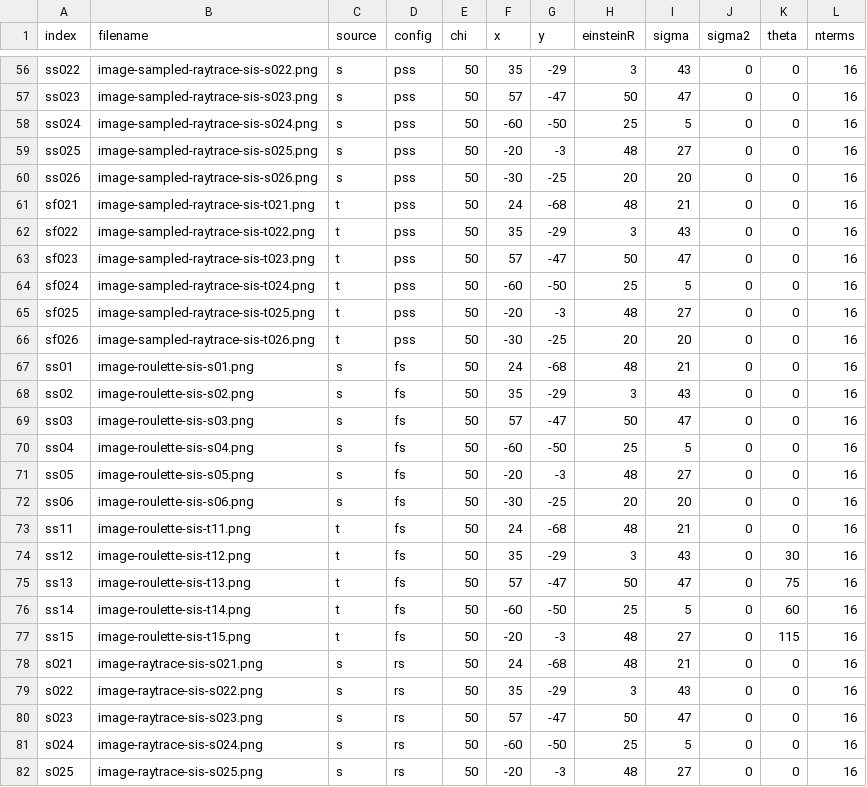
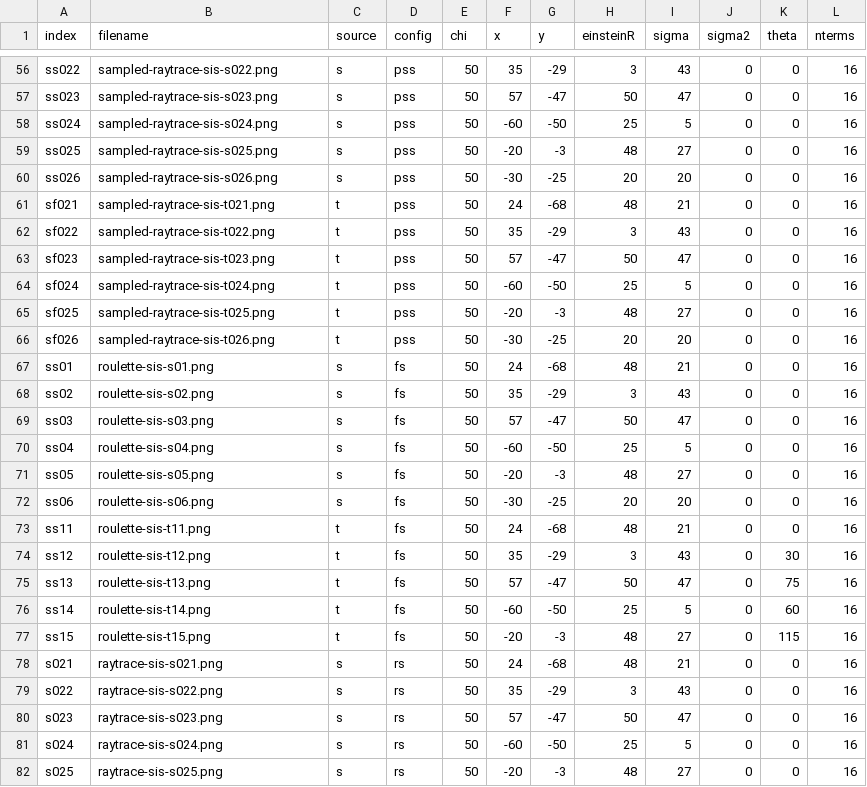
Before and after one commit to Simon-Ing/Cosmo_Ai, a CSV file: Datasets/debug.csv, drawn as a sheet; only a part is shown, gaps mark what is left out; the diff covers the shown part only.

Commit message:
Removed image- prefix from filenames

```diff
--- a/Datasets/debug.csv
+++ b/Datasets/debug.csv
@@ -56,27 +56,27 @@ index,filename,source,config,chi,x,y,einsteinR,sigma,sigma2,theta,nterms
-"ss022",image-sampled-raytrace-sis-s022.png,s,pss,50, 35,-29, 3,43,0,0,16
-"ss023",image-sampled-raytrace-sis-s023.png,s,pss,50, 57,-47,50,47,0,0,16
-"ss024",image-sampled-raytrace-sis-s024.png,s,pss,50,-60,-50,25, 5,0,0,16
-"ss025",image-sampled-raytrace-sis-s025.png,s,pss,50,-20, -3,48,27,0,0,16
-"ss026",image-sampled-raytrace-sis-s026.png,s,pss,50,-30,-25,20,20,0,0,16
-"sf021",image-sampled-raytrace-sis-t021.png,t,pss,50, 24,-68,48,21,0,0,16
-"sf022",image-sampled-raytrace-sis-t022.png,t,pss,50, 35,-29, 3,43,0,0,16
-"sf023",image-sampled-raytrace-sis-t023.png,t,pss,50, 57,-47,50,47,0,0,16
-"sf024",image-sampled-raytrace-sis-t024.png,t,pss,50,-60,-50,25, 5,0,0,16
-"sf025",image-sampled-raytrace-sis-t025.png,t,pss,50,-20, -3,48,27,0,0,16
-"sf026",image-sampled-raytrace-sis-t026.png,t,pss,50,-30,-25,20,20,0,0,16
-"ss01",image-roulette-sis-s01.png,s,fs,50, 24,-68,48,21,0,0,16
-"ss02",image-roulette-sis-s02.png,s,fs,50, 35,-29, 3,43,0,0,16
-"ss03",image-roulette-sis-s03.png,s,fs,50, 57,-47,50,47,0,0,16
-"ss04",image-roulette-sis-s04.png,s,fs,50,-60,-50,25, 5,0,0,16
-"ss05",image-roulette-sis-s05.png,s,fs,50,-20, -3,48,27,0,0,16
-"ss06",image-roulette-sis-s06.png,s,fs,50,-30,-25,20,20,0,0,16
-"ss11",image-roulette-sis-t11.png,t,fs,50, 24,-68,48,21,0,0,16
-"ss12",image-roulette-sis-t12.png,t,fs,50, 35,-29, 3,43,0,30,16
-"ss13",image-roulette-sis-t13.png,t,fs,50, 57,-47,50,47,0,75,16
-"ss14",image-roulette-sis-t14.png,t,fs,50,-60,-50,25, 5,0,60,16
-"ss15",image-roulette-sis-t15.png,t,fs,50,-20, -3,48,27,0,115,16
-"s021",image-raytrace-sis-s021.png,s,rs,50, 24,-68,48,21,0,0,16
-"s022",image-raytrace-sis-s022.png,s,rs,50, 35,-29, 3,43,0,0,16
-"s023",image-raytrace-sis-s023.png,s,rs,50, 57,-47,50,47,0,0,16
-"s024",image-raytrace-sis-s024.png,s,rs,50,-60,-50,25, 5,0,0,16
-"s025",image-raytrace-sis-s025.png,s,rs,50,-20, -3,48,27,0,0,16
+"ss022",sampled-raytrace-sis-s022.png,s,pss,50, 35,-29, 3,43,0,0,16
+"ss023",sampled-raytrace-sis-s023.png,s,pss,50, 57,-47,50,47,0,0,16
+"ss024",sampled-raytrace-sis-s024.png,s,pss,50,-60,-50,25, 5,0,0,16
+"ss025",sampled-raytrace-sis-s025.png,s,pss,50,-20, -3,48,27,0,0,16
+"ss026",sampled-raytrace-sis-s026.png,s,pss,50,-30,-25,20,20,0,0,16
+"sf021",sampled-raytrace-sis-t021.png,t,pss,50, 24,-68,48,21,0,0,16
+"sf022",sampled-raytrace-sis-t022.png,t,pss,50, 35,-29, 3,43,0,0,16
+"sf023",sampled-raytrace-sis-t023.png,t,pss,50, 57,-47,50,47,0,0,16
+"sf024",sampled-raytrace-sis-t024.png,t,pss,50,-60,-50,25, 5,0,0,16
+"sf025",sampled-raytrace-sis-t025.png,t,pss,50,-20, -3,48,27,0,0,16
+"sf026",sampled-raytrace-sis-t026.png,t,pss,50,-30,-25,20,20,0,0,16
+"ss01",roulette-sis-s01.png,s,fs,50, 24,-68,48,21,0,0,16
+"ss02",roulette-sis-s02.png,s,fs,50, 35,-29, 3,43,0,0,16
+"ss03",roulette-sis-s03.png,s,fs,50, 57,-47,50,47,0,0,16
+"ss04",roulette-sis-s04.png,s,fs,50,-60,-50,25, 5,0,0,16
+"ss05",roulette-sis-s05.png,s,fs,50,-20, -3,48,27,0,0,16
+"ss06",roulette-sis-s06.png,s,fs,50,-30,-25,20,20,0,0,16
+"ss11",roulette-sis-t11.png,t,fs,50, 24,-68,48,21,0,0,16
+"ss12",roulette-sis-t12.png,t,fs,50, 35,-29, 3,43,0,30,16
+"ss13",roulette-sis-t13.png,t,fs,50, 57,-47,50,47,0,75,16
+"ss14",roulette-sis-t14.png,t,fs,50,-60,-50,25, 5,0,60,16
+"ss15",roulette-sis-t15.png,t,fs,50,-20, -3,48,27,0,115,16
+"s021",raytrace-sis-s021.png,s,rs,50, 24,-68,48,21,0,0,16
+"s022",raytrace-sis-s022.png,s,rs,50, 35,-29, 3,43,0,0,16
+"s023",raytrace-sis-s023.png,s,rs,50, 57,-47,50,47,0,0,16
+"s024",raytrace-sis-s024.png,s,rs,50,-60,-50,25, 5,0,0,16
+"s025",raytrace-sis-s025.png,s,rs,50,-20, -3,48,27,0,0,16
```
Also changed, not shown: 61 edited cells elsewhere in this file, 1 other file.
